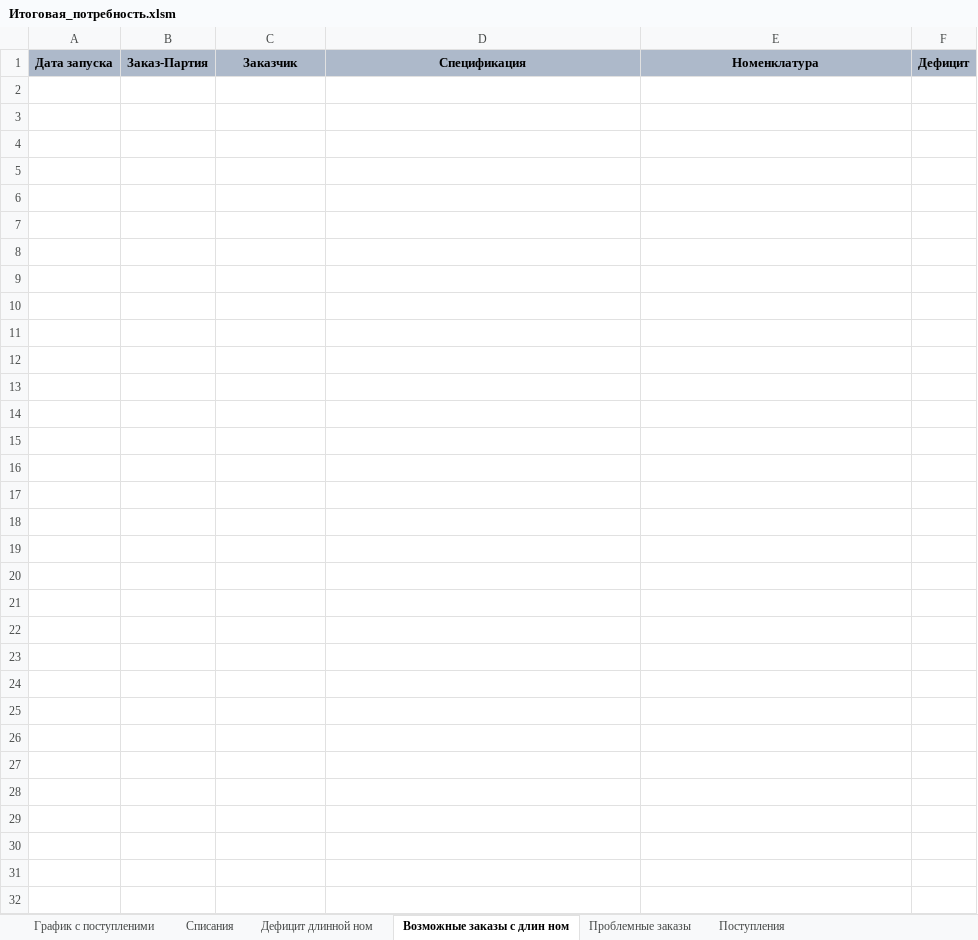
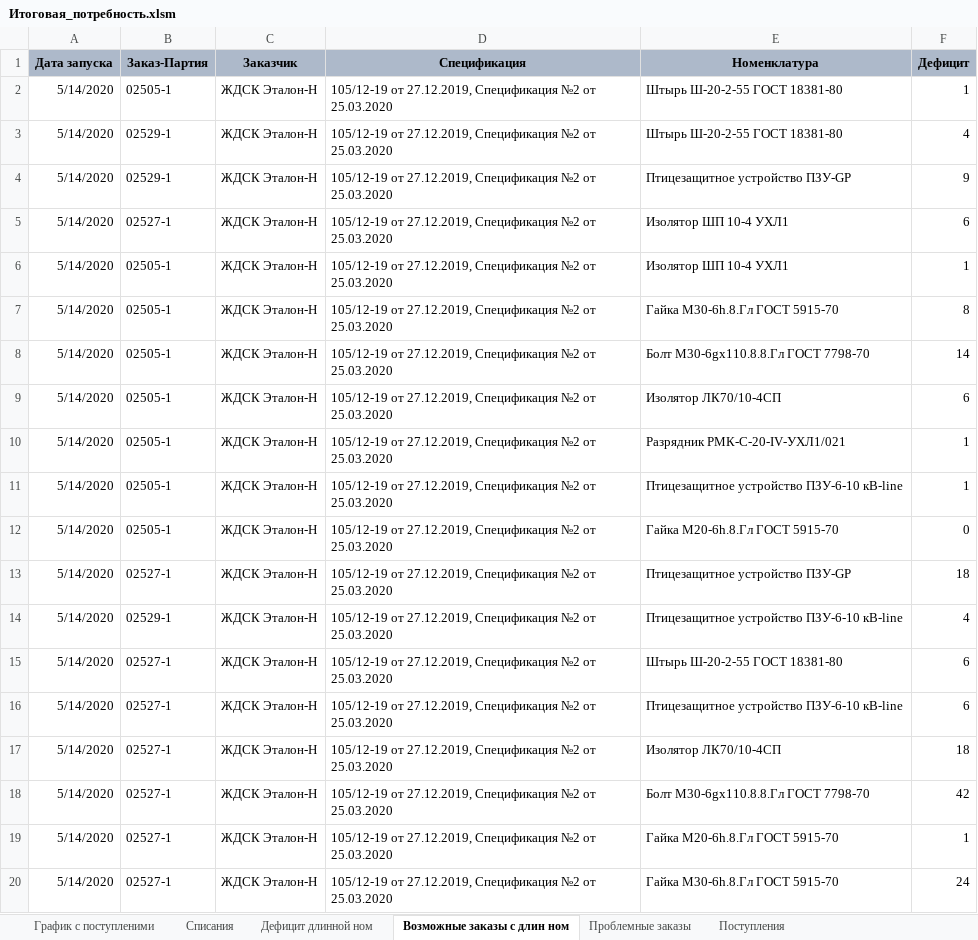
Before and after one commit to smolinilya01/calculation_metiz, an Excel workbook: support_data/reports/Итоговая_потребность.xlsm, sheet Возможные заказы с длин ном, drawn as a sheet; only a part is shown; values as stored, in another font and other column widths than the file's, no borders; the diff covers the shown part only; the diff names each change by its address in the sheet, - before the commit and + after, or states it on an @@ line.

```diff
--- a/support_data/reports/Итоговая_потребность.xlsm (sheet Возможные заказы с длин ном)
+++ b/support_data/reports/Итоговая_потребность.xlsm (sheet Возможные заказы с длин ном)
+row 2: 5/14/2020 | 02505-1 | ЖДСК Эталон-Н | 105/12-19 от 27.12.2019, Спецификация №2 от 25.03.2020 | Штырь Ш-20-2-55 ГОСТ 18381-80 | 1
+row 3: 5/14/2020 | 02529-1 | ЖДСК Эталон-Н | 105/12-19 от 27.12.2019, Спецификация №2 от 25.03.2020 | Штырь Ш-20-2-55 ГОСТ 18381-80 | 4
+row 4: 5/14/2020 | 02529-1 | ЖДСК Эталон-Н | 105/12-19 от 27.12.2019, Спецификация №2 от 25.03.2020 | Птицезащитное устройство ПЗУ-GP | 9
+row 5: 5/14/2020 | 02527-1 | ЖДСК Эталон-Н | 105/12-19 от 27.12.2019, Спецификация №2 от 25.03.2020 | Изолятор ШП 10-4 УХЛ1 | 6
+row 6: 5/14/2020 | 02505-1 | ЖДСК Эталон-Н | 105/12-19 от 27.12.2019, Спецификация №2 от 25.03.2020 | Изолятор ШП 10-4 УХЛ1 | 1
+row 7: 5/14/2020 | 02505-1 | ЖДСК Эталон-Н | 105/12-19 от 27.12.2019, Спецификация №2 от 25.03.2020 | Гайка М30-6h.8.Гл ГОСТ 5915-70 | 8
+row 8: 5/14/2020 | 02505-1 | ЖДСК Эталон-Н | 105/12-19 от 27.12.2019, Спецификация №2 от 25.03.2020 | Болт М30-6gх110.8.8.Гл ГОСТ 7798-70 | 14
+row 9: 5/14/2020 | 02505-1 | ЖДСК Эталон-Н | 105/12-19 от 27.12.2019, Спецификация №2 от 25.03.2020 | Изолятор ЛК70/10-4СП | 6
+row 10: 5/14/2020 | 02505-1 | ЖДСК Эталон-Н | 105/12-19 от 27.12.2019, Спецификация №2 от 25.03.2020 | Разрядник РМК-С-20-IV-УХЛ1/021 | 1
+row 11: 5/14/2020 | 02505-1 | ЖДСК Эталон-Н | 105/12-19 от 27.12.2019, Спецификация №2 от 25.03.2020 | Птицезащитное устройство ПЗУ-6-10 кВ-line | 1
+row 12: 5/14/2020 | 02505-1 | ЖДСК Эталон-Н | 105/12-19 от 27.12.2019, Спецификация №2 от 25.03.2020 | Гайка М20-6h.8.Гл ГОСТ 5915-70 | 0
+row 13: 5/14/2020 | 02527-1 | ЖДСК Эталон-Н | 105/12-19 от 27.12.2019, Спецификация №2 от 25.03.2020 | Птицезащитное устройство ПЗУ-GP | 18
+row 14: 5/14/2020 | 02529-1 | ЖДСК Эталон-Н | 105/12-19 от 27.12.2019, Спецификация №2 от 25.03.2020 | Птицезащитное устройство ПЗУ-6-10 кВ-line | 4
+row 15: 5/14/2020 | 02527-1 | ЖДСК Эталон-Н | 105/12-19 от 27.12.2019, Спецификация №2 от 25.03.2020 | Штырь Ш-20-2-55 ГОСТ 18381-80 | 6
+row 16: 5/14/2020 | 02527-1 | ЖДСК Эталон-Н | 105/12-19 от 27.12.2019, Спецификация №2 от 25.03.2020 | Птицезащитное устройство ПЗУ-6-10 кВ-line | 6
+row 17: 5/14/2020 | 02527-1 | ЖДСК Эталон-Н | 105/12-19 от 27.12.2019, Спецификация №2 от 25.03.2020 | Изолятор ЛК70/10-4СП | 18
+row 18: 5/14/2020 | 02527-1 | ЖДСК Эталон-Н | 105/12-19 от 27.12.2019, Спецификация №2 от 25.03.2020 | Болт М30-6gх110.8.8.Гл ГОСТ 7798-70 | 42
+row 19: 5/14/2020 | 02527-1 | ЖДСК Эталон-Н | 105/12-19 от 27.12.2019, Спецификация №2 от 25.03.2020 | Гайка М20-6h.8.Гл ГОСТ 5915-70 | 1
+row 20: 5/14/2020 | 02527-1 | ЖДСК Эталон-Н | 105/12-19 от 27.12.2019, Спецификация №2 от 25.03.2020 | Гайка М30-6h.8.Гл ГОСТ 5915-70 | 24
```
Also changed, not shown: 87 added rows elsewhere in this sheet, sheet Списания, sheet График с поступленими, sheet Проблемные заказы, sheet Дефицит длинной ном, hidden cells, support_data/reports/Дефицит.xlsm, 25 other files.
